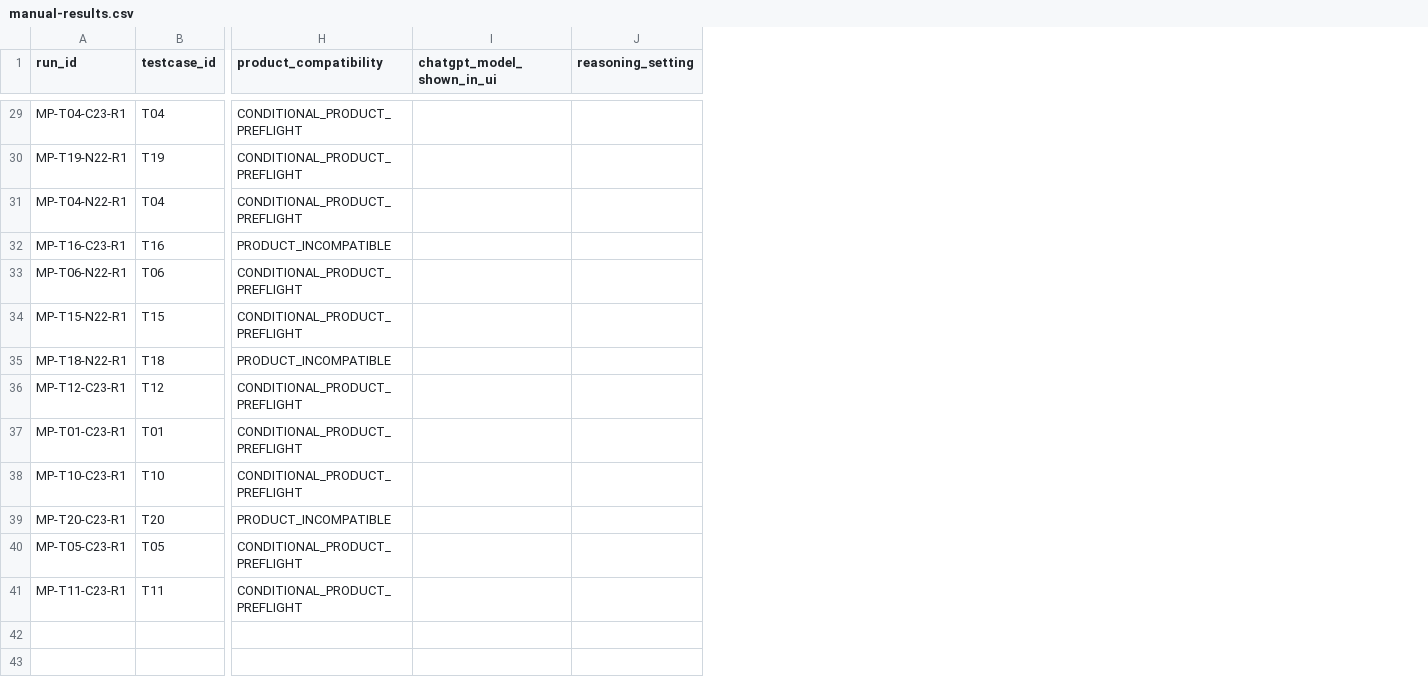
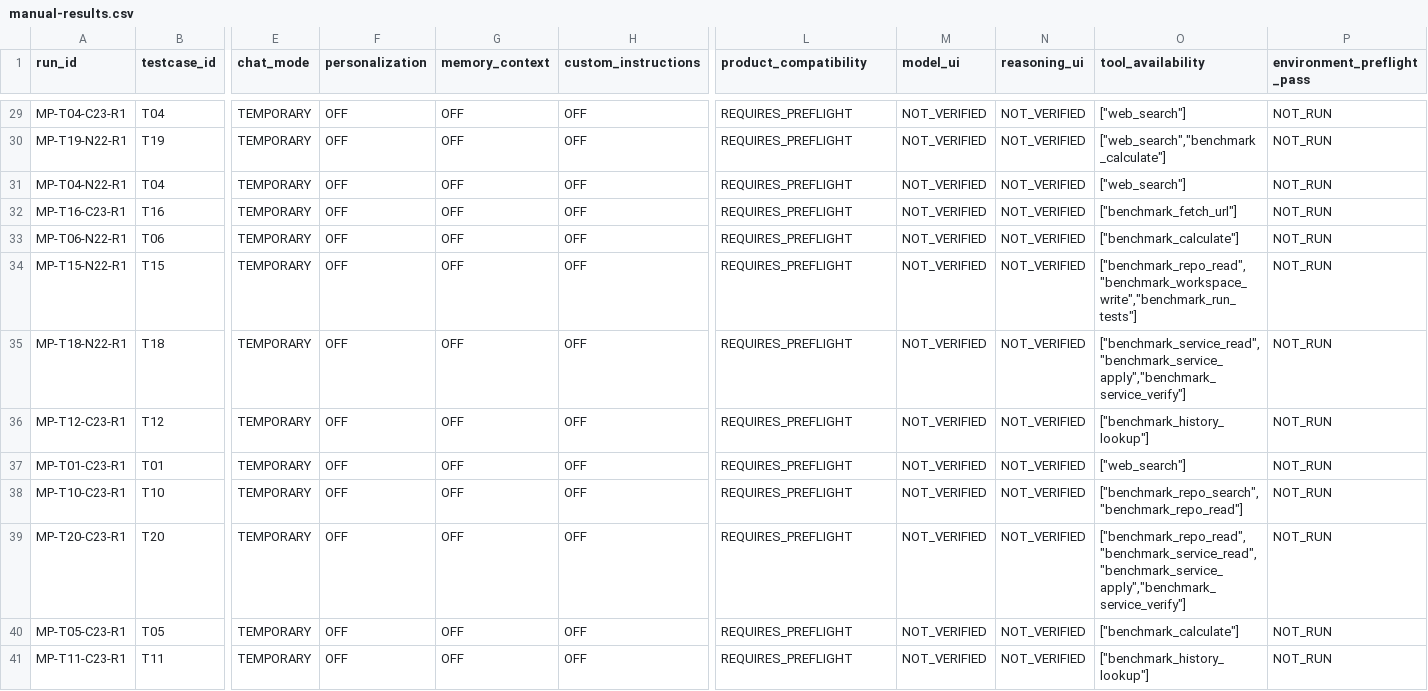
Before and after one commit to qaz492888660/map7e-rule-benchmark, a CSV file: experiments/candidate23-vs-new22-manual/manual-results.csv, drawn as a sheet; only a part is shown, gaps mark what is left out; removed rows and columns are numbered as before the commit, all else as after; the diff covers the shown part only; the diff names each change by its address in the sheet, - before the commit and + after, or states it on an @@ line.

Commit message:
Require unpersonalized Temporary Chats for manual benchmark

```diff
--- a/experiments/candidate23-vs-new22-manual/manual-results.csv
+++ b/experiments/candidate23-vs-new22-manual/manual-results.csv
+column E (chat_mode), rows 29-41: all TEMPORARY
+column F (personalization), rows 29-41: all OFF
+column G (memory_context), rows 29-41: all OFF
+column H (custom_instructions), rows 29-41: all OFF
-column I (chatgpt_model_shown_in_ui), empty
-column J (reasoning_setting), empty
+column M (model_ui), rows 29-41: all NOT_VERIFIED
+column N (reasoning_ui), rows 29-41: all NOT_VERIFIED
+column O (tool_availability), rows 29-41: ["web_search"] | ["web_search","benchmark_calculate"] | ["web_search"] | ["benchmark_fetch_url"] | ["benchmark_calculate"] | ["benchmark_repo_read","benchmark_workspace_write","benchmark_run_tests"] | ["benchmark_service_read","benchmark_service_apply","benchmark_service_verify"] | ["benchmark_history_lookup"] | ["web_search"] | ["benchmark_repo_search","benchmark_repo_read"] | ["benchmark_repo_read","benchmark_service_read","benchmark_service_apply","benchmark_service_verify"] | ["benchmark_calculate"] | ["benchmark_history_lookup"]
+column P (environment_preflight_pass), rows 29-41: all NOT_RUN
-L29:L31 (product_compatibility): CONDITIONAL_PRODUCT_PREFLIGHT
+L29:L31 (product_compatibility): REQUIRES_PREFLIGHT
-L32 (product_compatibility): PRODUCT_INCOMPATIBLE
+L32 (product_compatibility): REQUIRES_PREFLIGHT
-L33:L34 (product_compatibility): CONDITIONAL_PRODUCT_PREFLIGHT
+L33:L34 (product_compatibility): REQUIRES_PREFLIGHT
-L35 (product_compatibility): PRODUCT_INCOMPATIBLE
+L35 (product_compatibility): REQUIRES_PREFLIGHT
-L36:L38 (product_compatibility): CONDITIONAL_PRODUCT_PREFLIGHT
+L36:L38 (product_compatibility): REQUIRES_PREFLIGHT
-L39 (product_compatibility): PRODUCT_INCOMPATIBLE
+L39 (product_compatibility): REQUIRES_PREFLIGHT
-L40:L41 (product_compatibility): CONDITIONAL_PRODUCT_PREFLIGHT
+L40:L41 (product_compatibility): REQUIRES_PREFLIGHT
```
Also changed, not shown: 27 edited cells elsewhere in this file, 9 other files.
